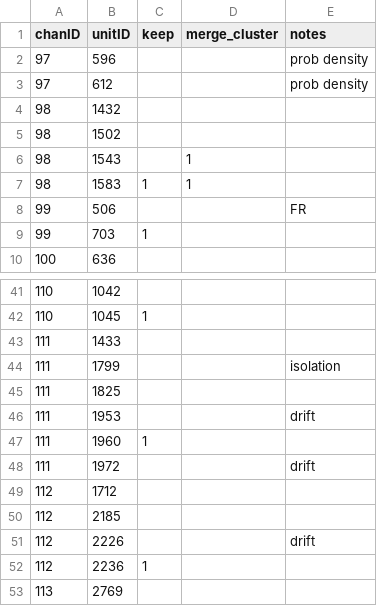
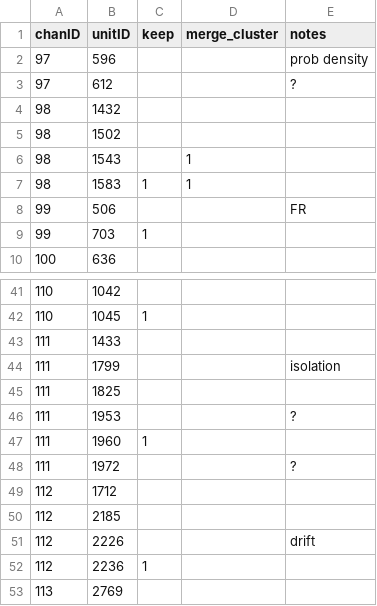
Before and after one commit to siyer7/asymmetry_design, a CSV file: results/202512/records/QC_pt12.csv, drawn as a sheet; only a part is shown, gaps mark what is left out.

```diff
--- a/results/202512/records/QC_pt12.csv
+++ b/results/202512/records/QC_pt12.csv
@@ -2,3 +2,3 @@ chanID,unitID,keep,merge_cluster,notes
 97,596,,,prob density
-97,612,,,prob density
+97,612,,,?
 98,1432,,,
@@ -45,5 +45,5 @@ chanID,unitID,keep,merge_cluster,notes
 111,1825,,,
-111,1953,,,drift
+111,1953,,,?
 111,1960,1,,
-111,1972,,,drift
+111,1972,,,?
 112,1712,,,
```
Also changed, not shown: results/202518/records/QC_pt18.csv, results/202521/records/QC_pt21.csv, 6 other files.
